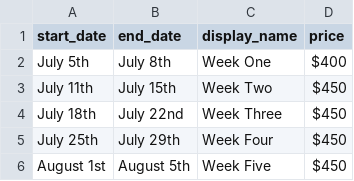
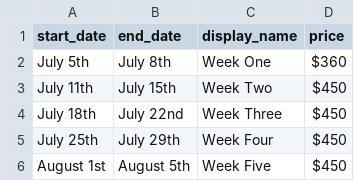
Before and after one commit to Team3128/camp, a CSV file: _data/weeks.csv, drawn as a sheet.

Commit message:
Modify week one price.

```diff
--- a/_data/weeks.csv
+++ b/_data/weeks.csv
@@ -1,3 +1,3 @@
 start_date,end_date,display_name,price
-July 5th,July 8th,Week One,$400
+July 5th,July 8th,Week One,$360
 July 11th,July 15th,Week Two,$450
```
